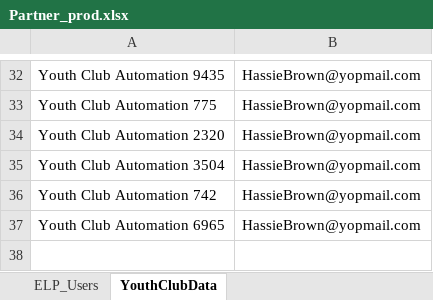
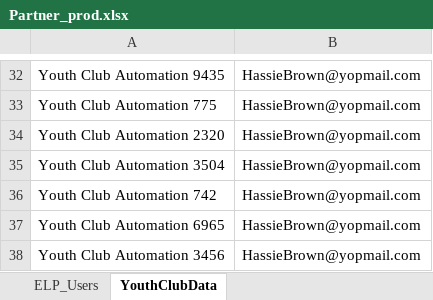
Before and after one commit to nishantsharma-dic/MYBharat-Automation, an Excel workbook: resources/Partner_prod.xlsx, sheet YouthClubData, drawn as a sheet; only a part is shown, gaps mark what is left out; values as stored, in another font and other column widths than the file's, no borders; the diff names each change by its address in the sheet, - before the commit and + after, or states it on an @@ line.

```diff
--- a/resources/Partner_prod.xlsx (sheet YouthClubData)
+++ b/resources/Partner_prod.xlsx (sheet YouthClubData)
+row 38: Youth Club Automation 3456 | HassieBrown@yopmail.com
```
Also changed, not shown: resources/Youth_prod.xlsx.
